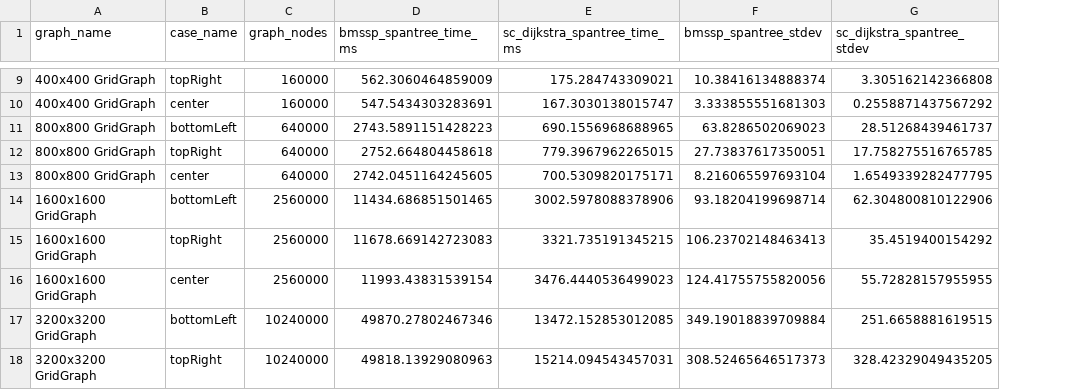
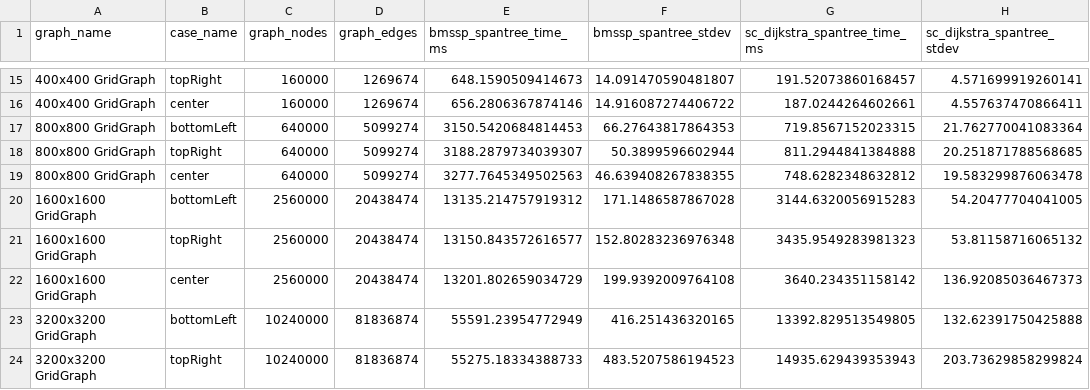
Before and after one commit to connor-makowski/bmsspy, a CSV file: benchmarking/outputs/gridscale_time_tests.csv, drawn as a sheet; only a part is shown, gaps mark what is left out; removed rows and columns are numbered as before the commit, all else as after; the diff covers the shown part only; the diff names each change by its address in the sheet, - before the commit and + after, or states it on an @@ line.

```diff
--- a/benchmarking/outputs/gridscale_time_tests.csv
+++ b/benchmarking/outputs/gridscale_time_tests.csv
+column D (graph_edges), rows 15-24: 1269674 | 1269674 | 5099274 | 5099274 | 5099274 | 20438474 | 20438474 | 20438474 | 81836874 | 81836874
-column E (sc_dijkstra_spantree_time_ms), rows 9-18: 175.284743309021 | 167.3030138015747 | 690.1556968688965 | 779.3967962265015 | 700.5309820175171 | 3002.5978088378906 | 3321.735191345215 | 3476.4440536499023 | 13472.152853012085 | 15214.094543457031
+column G (sc_dijkstra_spantree_time_ms), rows 15-24: 191.52073860168457 | 187.0244264602661 | 719.8567152023315 | 811.2944841384888 | 748.6282348632812 | 3144.6320056915283 | 3435.9549283981323 | 3640.234351158142 | 13392.829513549805 | 14935.629439353943
-E15 (bmssp_spantree_time_ms): 562.3060464859009
+E15 (bmssp_spantree_time_ms): 648.1590509414673
-F15 (bmssp_spantree_stdev): 10.38416134888374
+F15 (bmssp_spantree_stdev): 14.091470590481807
-H15 (sc_dijkstra_spantree_stdev): 3.305162142366808
+H15 (sc_dijkstra_spantree_stdev): 4.571699919260141
-E16 (bmssp_spantree_time_ms): 547.5434303283691
+E16 (bmssp_spantree_time_ms): 656.2806367874146
-F16 (bmssp_spantree_stdev): 3.333855551681303
+F16 (bmssp_spantree_stdev): 14.916087274406722
-H16 (sc_dijkstra_spantree_stdev): 0.2558871437567292
+H16 (sc_dijkstra_spantree_stdev): 4.557637470866411
-E17 (bmssp_spantree_time_ms): 2743.5891151428223
+E17 (bmssp_spantree_time_ms): 3150.5420684814453
-F17 (bmssp_spantree_stdev): 63.8286502069023
+F17 (bmssp_spantree_stdev): 66.27643817864353
-H17 (sc_dijkstra_spantree_stdev): 28.51268439461737
+H17 (sc_dijkstra_spantree_stdev): 21.762770041083364
-E18 (bmssp_spantree_time_ms): 2752.664804458618
+E18 (bmssp_spantree_time_ms): 3188.2879734039307
-F18 (bmssp_spantree_stdev): 27.73837617350051
+F18 (bmssp_spantree_stdev): 50.3899596602944
-H18 (sc_dijkstra_spantree_stdev): 17.758275516765785
+H18 (sc_dijkstra_spantree_stdev): 20.251871788568685
-E19 (bmssp_spantree_time_ms): 2742.0451164245605
+E19 (bmssp_spantree_time_ms): 3277.7645349502563
-F19 (bmssp_spantree_stdev): 8.216065597693104
+F19 (bmssp_spantree_stdev): 46.639408267838355
-H19 (sc_dijkstra_spantree_stdev): 1.6549339282477795
+H19 (sc_dijkstra_spantree_stdev): 19.583299876063478
-E20 (bmssp_spantree_time_ms): 11434.686851501465
+E20 (bmssp_spantree_time_ms): 13135.214757919312
-F20 (bmssp_spantree_stdev): 93.18204199698714
+F20 (bmssp_spantree_stdev): 171.1486587867028
-H20 (sc_dijkstra_spantree_stdev): 62.304800810122906
+H20 (sc_dijkstra_spantree_stdev): 54.20477704041005
-E21 (bmssp_spantree_time_ms): 11678.669142723083
+E21 (bmssp_spantree_time_ms): 13150.843572616577
-F21 (bmssp_spantree_stdev): 106.23702148463413
+F21 (bmssp_spantree_stdev): 152.80283236976348
-H21 (sc_dijkstra_spantree_stdev): 35.4519400154292
+H21 (sc_dijkstra_spantree_stdev): 53.81158716065132
-E22 (bmssp_spantree_time_ms): 11993.43831539154
+E22 (bmssp_spantree_time_ms): 13201.802659034729
-F22 (bmssp_spantree_stdev): 124.41755755820056
+F22 (bmssp_spantree_stdev): 199.9392009764108
-H22 (sc_dijkstra_spantree_stdev): 55.72828157955955
+H22 (sc_dijkstra_spantree_stdev): 136.92085036467373
-E23 (bmssp_spantree_time_ms): 49870.27802467346
+E23 (bmssp_spantree_time_ms): 55591.23954772949
-F23 (bmssp_spantree_stdev): 349.19018839709884
+F23 (bmssp_spantree_stdev): 416.251436320165
-H23 (sc_dijkstra_spantree_stdev): 251.6658881619515
+H23 (sc_dijkstra_spantree_stdev): 132.62391750425888
-E24 (bmssp_spantree_time_ms): 49818.13929080963
+E24 (bmssp_spantree_time_ms): 55275.18334388733
-F24 (bmssp_spantree_stdev): 308.52465646517373
+F24 (bmssp_spantree_stdev): 483.5207586194523
-H24 (sc_dijkstra_spantree_stdev): 328.42329049435205
+H24 (sc_dijkstra_spantree_stdev): 203.73629858299824
```
Also changed, not shown: 6 added rows and 24 edited cells elsewhere in this file, 9 other files.
